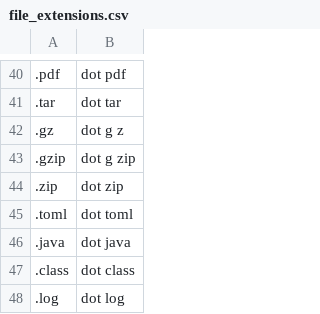
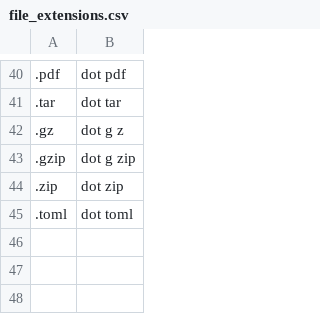
Before and after one commit to trillium/trillium_talon, a CSV file: settings/file_extensions.csv, drawn as a sheet; only a part is shown, gaps mark what is left out; the diff names each change by its address in the sheet, - before the commit and + after, or states it on an @@ line.

```diff
--- a/settings/file_extensions.csv
+++ b/settings/file_extensions.csv
-row 46: .java | dot java
-row 47: .class | dot class
-row 48: .log | dot log
```
Also changed, not shown: 2 other files.
